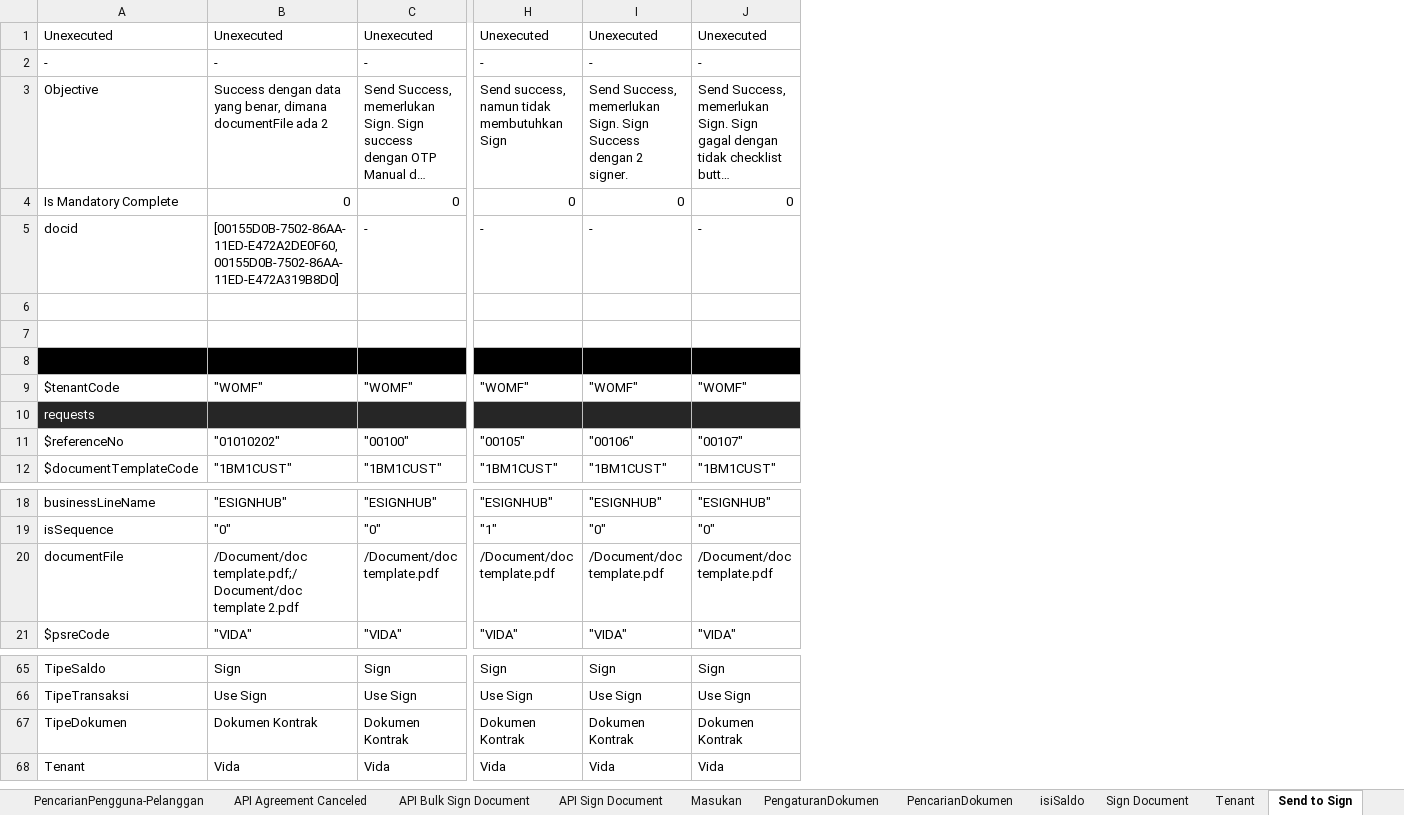
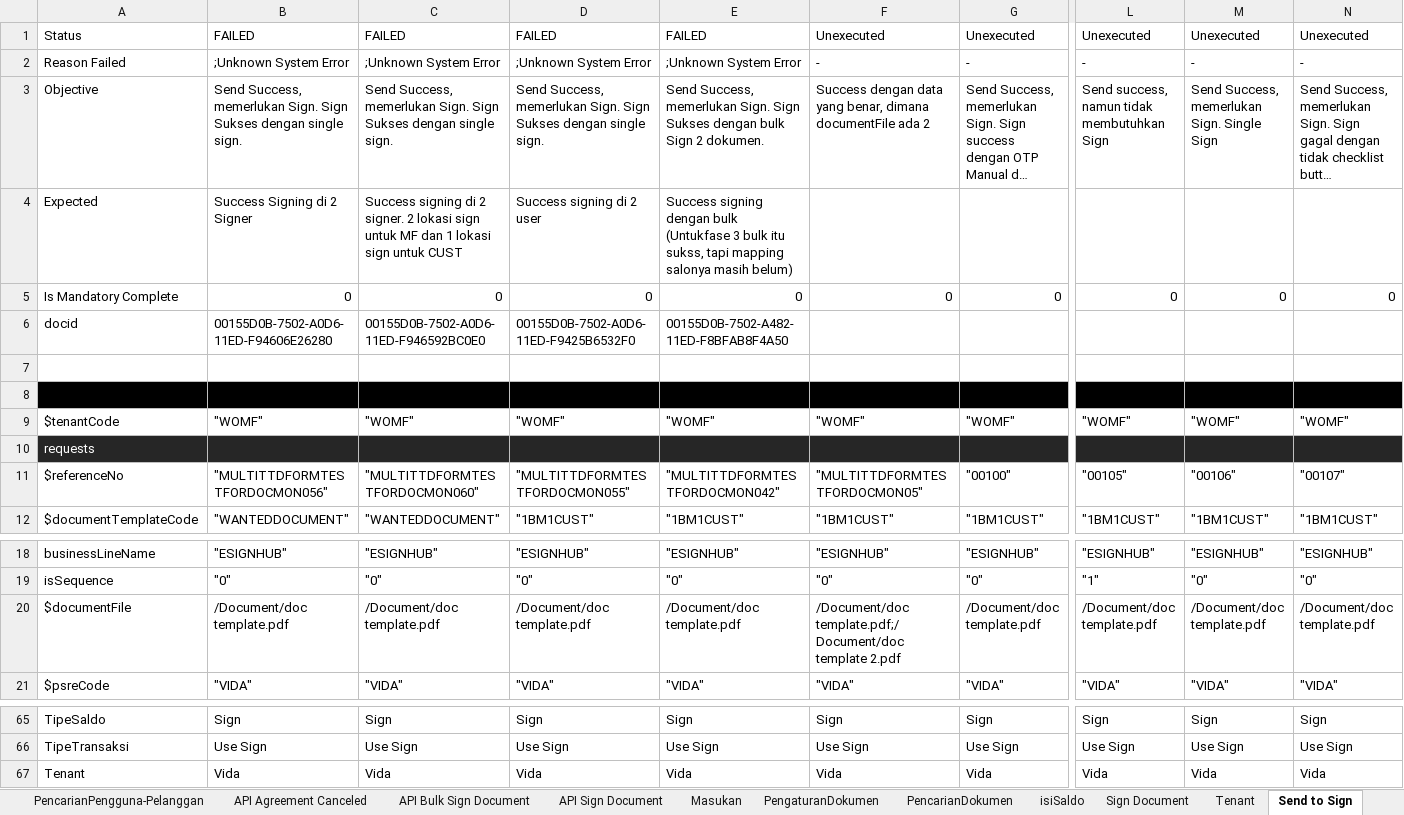
Before and after one commit to qcadins/ATeSign, an Excel workbook: Excel/2. Esign.xlsx, sheet Send to Sign, drawn as a sheet; only a part is shown, gaps mark what is left out; long unchanged cells end in …; values as stored, in another font and other column widths than the file's, no borders; conditional formats not drawn; removed rows and columns are numbered as before the commit, all else as after; rows hold the shown columns only; the diff covers the shown part only; the diff names each change by its address in the sheet, - before the commit and + after, or states it on an @@ line.

Commit message:
Add files via upload

```diff
--- a/Excel/2. Esign.xlsx (sheet Send to Sign)
+++ b/Excel/2. Esign.xlsx (sheet Send to Sign)
+column B, row 3: Send Success, memerlukan Sign. Sign Sukses dengan single sign.; rows 5-12: 0 | 00155D0B-7502-A0D6-11ED-F94606E26280 |  |  | "WOMF" |  | "MULTITTDFORMTESTFORDOCMON056" | "WANTEDDOCUMENT"; rows 18-21: "ESIGNHUB" | "0" | /Document/doc template.pdf | "VIDA"; rows 65-67: Sign | Use Sign | Vida
+column C, row 3: Send Success, memerlukan Sign. Sign Sukses dengan single sign.; rows 5-12: 0 | 00155D0B-7502-A0D6-11ED-F946592BC0E0 |  |  | "WOMF" |  | "MULTITTDFORMTESTFORDOCMON060" | "WANTEDDOCUMENT"; rows 18-21: "ESIGNHUB" | "0" | /Document/doc template.pdf | "VIDA"; rows 65-67: Sign | Use Sign | Vida
+column D, row 3: Send Success, memerlukan Sign. Sign Sukses dengan single sign.; rows 5-12: 0 | 00155D0B-7502-A0D6-11ED-F9425B6532F0 |  |  | "WOMF" |  | "MULTITTDFORMTESTFORDOCMON055" | "1BM1CUST"; rows 18-21: "ESIGNHUB" | "0" | /Document/doc template.pdf | "VIDA"; rows 65-67: Sign | Use Sign | Vida
+column E, row 3: Send Success, memerlukan Sign. Sign Sukses dengan bulk Sign 2 dokumen.; rows 5-12: 0 | 00155D0B-7502-A482-11ED-F8BFAB8F4A50 |  |  | "WOMF" |  | "MULTITTDFORMTESTFORDOCMON042" | "1BM1CUST"; rows 18-21: "ESIGNHUB" | "0" | /Document/doc template.pdf | "VIDA"; rows 65-67: Sign | Use Sign | Vida
-row 1: Unexecuted | Unexecuted | Unexecuted | Unexecuted | Unexecuted | Unexecuted
-row 2: - | - | - | - | - | -
+row 1: Status | FAILED | FAILED | FAILED | FAILED | Unexecuted | Unexecuted | Unexecuted | Unexecuted | Unexecuted
+row 2: Reason Failed | ;Unknown System Error | ;Unknown System Error | ;Unknown System Error | ;Unknown System Error | - | - | - | - | -
-M3: …memerlukan Sign. Sign Success dengan 2 signer.
+M3: …memerlukan Sign. Single Sign
+row 4: Expected | Success Signing di 2 Signer | Success signing di 2 signer. 2 lokasi sign untuk MF dan 1 lokasi sign untuk CUST | Success signing di 2 user | Success signing dengan bulk (Untukfase 3 bulk itu sukss, tapi mapping salonya masih belum)
-row 5: docid | [00155D0B-7502-86AA-11ED-E472A2DE0F60, 00155D0B-7502-86AA-11ED-E472A319B8D0] | - | - | - | -
-row 6: (empty)
+row 6: docid | 00155D0B-7502-A0D6-11ED-F94606E26280 | 00155D0B-7502-A0D6-11ED-F946592BC0E0 | 00155D0B-7502-A0D6-11ED-F9425B6532F0 | 00155D0B-7502-A482-11ED-F8BFAB8F4A50
-F11: "01010202"
+F11: "MULTITTDFORMTESTFORDOCMON05"
-A20: documentFile
+A20: $documentFile
-row 67: TipeDokumen | Dokumen Kontrak | Dokumen Kontrak | Dokumen Kontrak | Dokumen Kontrak | Dokumen Kontrak
```
Also changed, not shown: 2 added rows, 2 removed rows and 19 edited cells elsewhere in this sheet, sheet BuatUndangan, sheet ListUndangan, other sheet tabs, formulas that keep their value.
